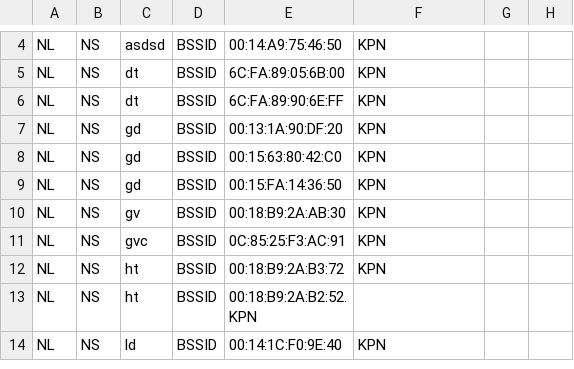
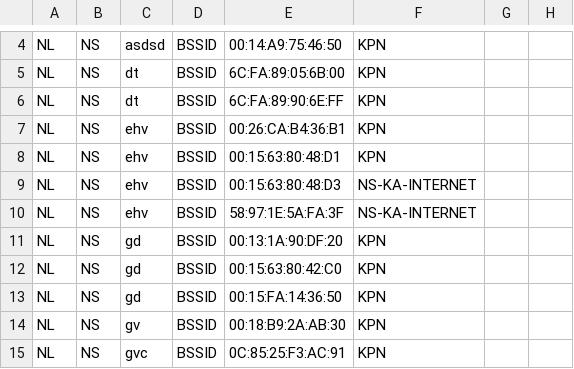
Before and after one commit to StichtingOpenGeo/VehicleBeacon, a CSV file: StationBeacon.csv, drawn as a sheet; only a part is shown, gaps mark what is left out; the shorter side is filled out with more unchanged rows.

Commit message:
Eindhoven

```diff
--- a/StationBeacon.csv
+++ b/StationBeacon.csv
@@ -6,2 +6,6 @@ NL,NS,dt,BSSID,6C:FA:89:05:6B:00,KPN,,
 NL,NS,dt,BSSID,6C:FA:89:90:6E:FF,KPN,,
+NL,NS,ehv,BSSID,00:26:CA:B4:36:B1,KPN,,
+NL,NS,ehv,BSSID,00:15:63:80:48:D1,KPN,,
+NL,NS,ehv,BSSID,00:15:63:80:48:D3,NS-KA-INTERNET,,
+NL,NS,ehv,BSSID,58:97:1E:5A:FA:3F,NS-KA-INTERNET,,
 NL,NS,gd,BSSID,00:13:1A:90:DF:20,KPN,,
```
